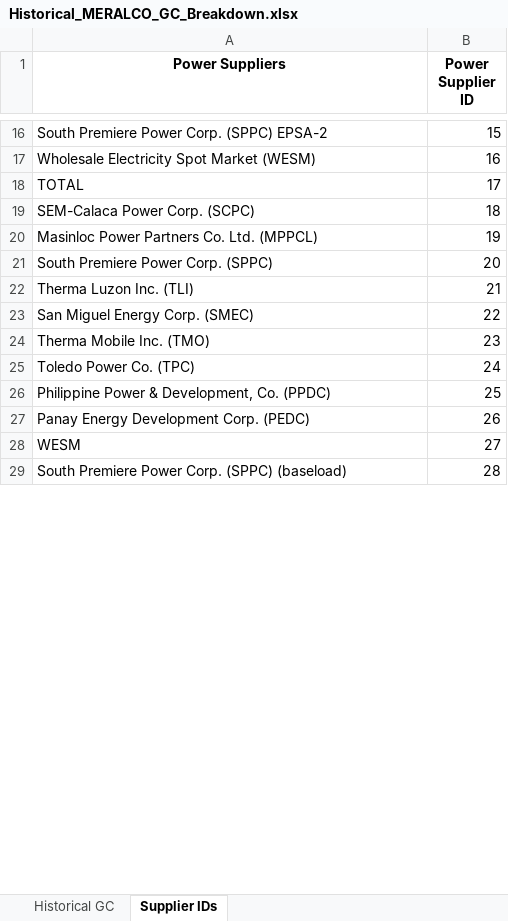
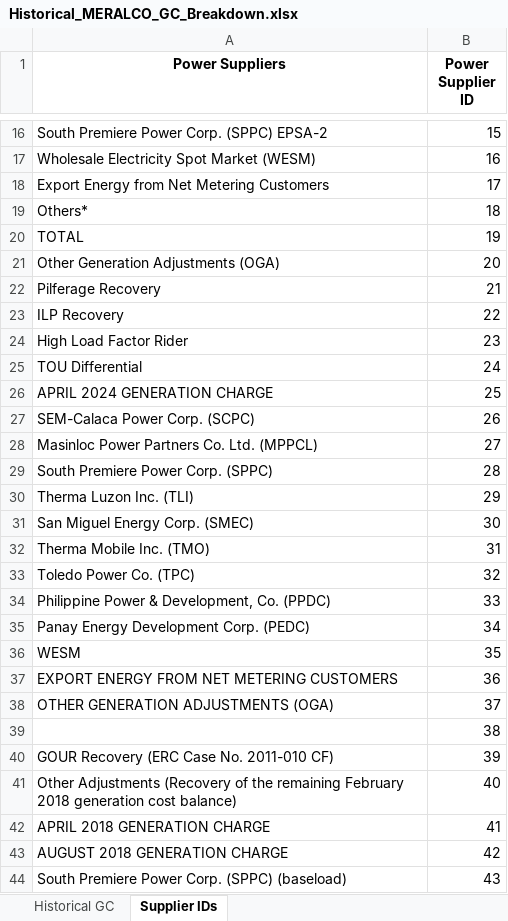
Before and after one commit to andreasenson/Scrape-DU-Generation-Charge, an Excel workbook: MERALCO/Historical_MERALCO_GC_Breakdown.xlsx, sheet Supplier IDs, drawn as a sheet; only a part is shown, gaps mark what is left out; values as stored, in another font and other column widths than the file's, no borders; addresses are those after the commit; the diff covers the shown part only; the diff names each change by its address in the sheet, - before the commit and + after, or states it on an @@ line.

```diff
--- a/MERALCO/Historical_MERALCO_GC_Breakdown.xlsx (sheet Supplier IDs)
+++ b/MERALCO/Historical_MERALCO_GC_Breakdown.xlsx (sheet Supplier IDs)
+row 18: Export Energy from Net Metering Customers | 17
+row 19: Others* | 18
-B20 (Power Supplier ID): 17
+B20 (Power Supplier ID): 19
+row 21: Other Generation Adjustments (OGA) | 20
+row 22: Pilferage Recovery | 21
+row 23: ILP Recovery | 22
+row 24: High Load Factor Rider | 23
+row 25: TOU Differential | 24
+row 26: APRIL 2024 GENERATION CHARGE | 25
-B27 (Power Supplier ID): 18
+B27 (Power Supplier ID): 26
-B28 (Power Supplier ID): 19
+B28 (Power Supplier ID): 27
-B29 (Power Supplier ID): 20
+B29 (Power Supplier ID): 28
-B30 (Power Supplier ID): 21
+B30 (Power Supplier ID): 29
-B31 (Power Supplier ID): 22
+B31 (Power Supplier ID): 30
-B32 (Power Supplier ID): 23
+B32 (Power Supplier ID): 31
-B33 (Power Supplier ID): 24
+B33 (Power Supplier ID): 32
-B34 (Power Supplier ID): 25
+B34 (Power Supplier ID): 33
-B35 (Power Supplier ID): 26
+B35 (Power Supplier ID): 34
-B36 (Power Supplier ID): 27
+B36 (Power Supplier ID): 35
+row 37: EXPORT ENERGY FROM NET METERING CUSTOMERS | 36
+row 38: OTHER GENERATION ADJUSTMENTS (OGA) | 37
+row 39:  | 38
+row 40: GOUR Recovery (ERC Case No. 2011-010 CF) | 39
+row 41: Other Adjustments (Recovery of the remaining February 2018 generation cost balance) | 40
+row 42: APRIL 2018 GENERATION CHARGE | 41
+row 43: AUGUST 2018 GENERATION CHARGE | 42
-B44 (Power Supplier ID): 28
+B44 (Power Supplier ID): 43
```
Also changed, not shown: 94 added rows and 22 edited cells elsewhere in this sheet, sheet Historical GC, 1 other file.
